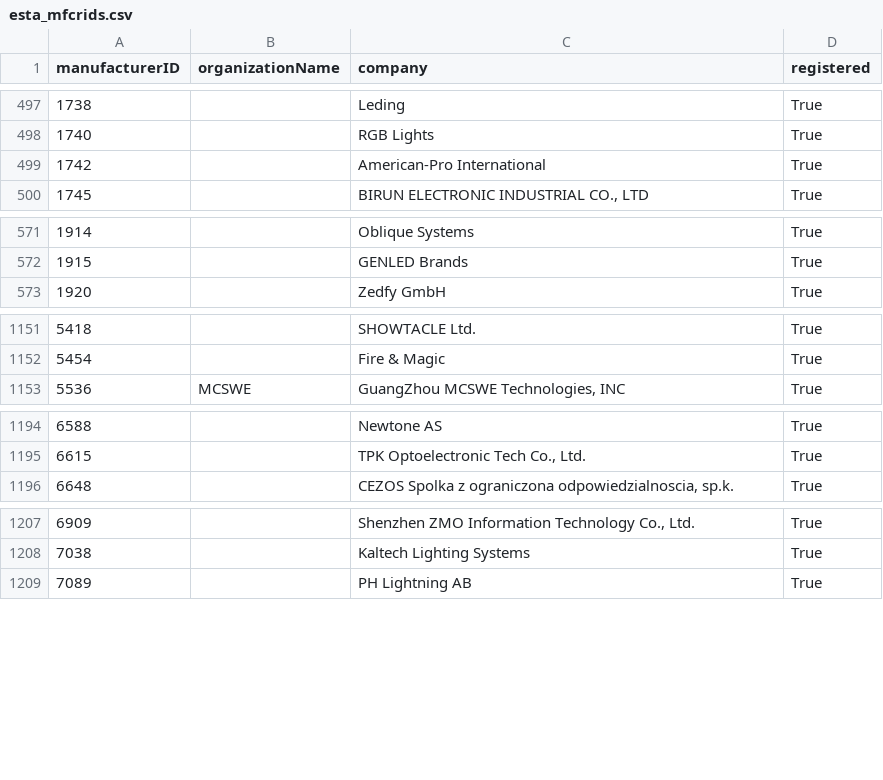
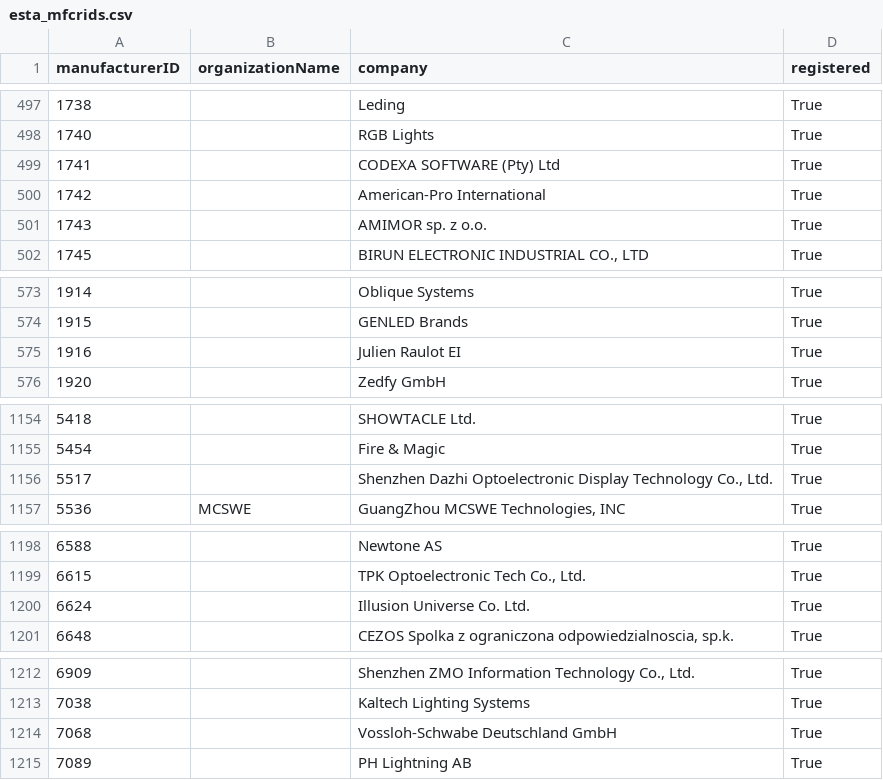
Before and after one commit to marcusbirkin/ESTA_MFCTRIDS, a CSV file: esta_mfcrids.csv, drawn as a sheet; only a part is shown, gaps mark what is left out; the diff names each change by its address in the sheet, - before the commit and + after, or states it on an @@ line.

```diff
--- a/esta_mfcrids.csv
+++ b/esta_mfcrids.csv
+row 499: 1741 |  | CODEXA SOFTWARE (Pty) Ltd | True
+row 501: 1743 |  | AMIMOR sp. z o.o. | True
+row 575: 1916 |  | Julien Raulot EI | True
+row 1156: 5517 |  | Shenzhen Dazhi Optoelectronic Display Technology Co., Ltd. | True
+row 1200: 6624 |  | Illusion Universe Co. Ltd. | True
+row 1214: 7068 |  | Vossloh-Schwabe Deutschland GmbH | True
```
